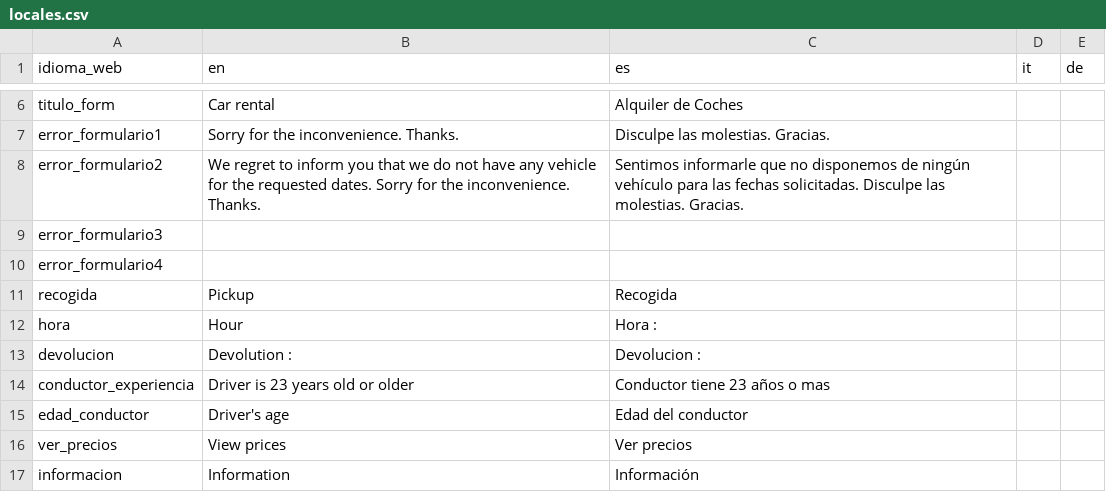
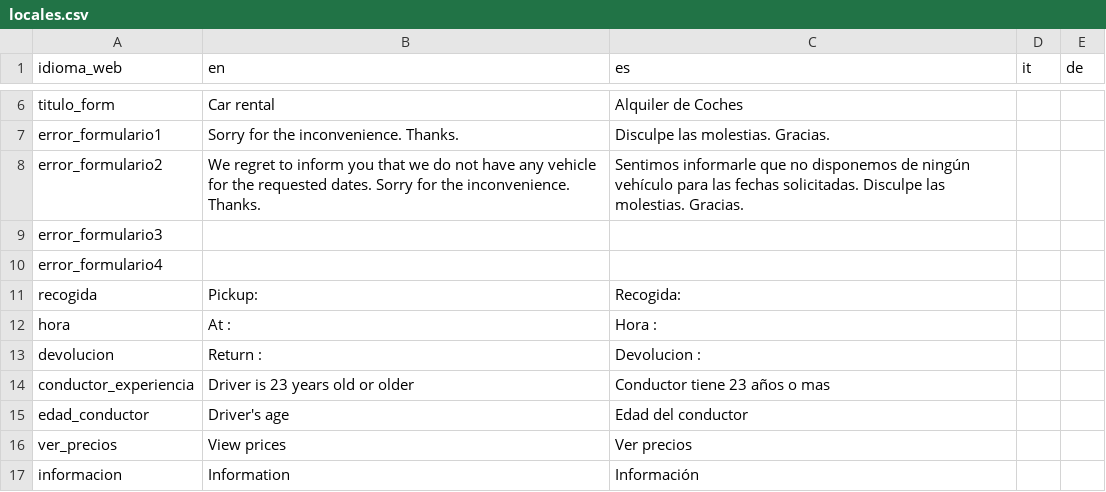
Before and after one commit to sosan/colaborador-rent-a-car-backend, a CSV file: src/locales/locales.csv, drawn as a sheet; only a part is shown, gaps mark what is left out.

```diff
--- a/src/locales/locales.csv
+++ b/src/locales/locales.csv
@@ -10,5 +10,5 @@ error_formulario3,,,,
 error_formulario4,,,,
-recogida,Pickup,Recogida,,
-hora,Hour,Hora :,,
-devolucion,Devolution :,Devolucion :,,
+recogida,Pickup:,Recogida:,,
+hora,At :,Hora :,,
+devolucion,Return :,Devolucion :,,
 conductor_experiencia,Driver is 23 years old or older,Conductor tiene 23 años o mas,,
```
Also changed, not shown: 1 other file.
